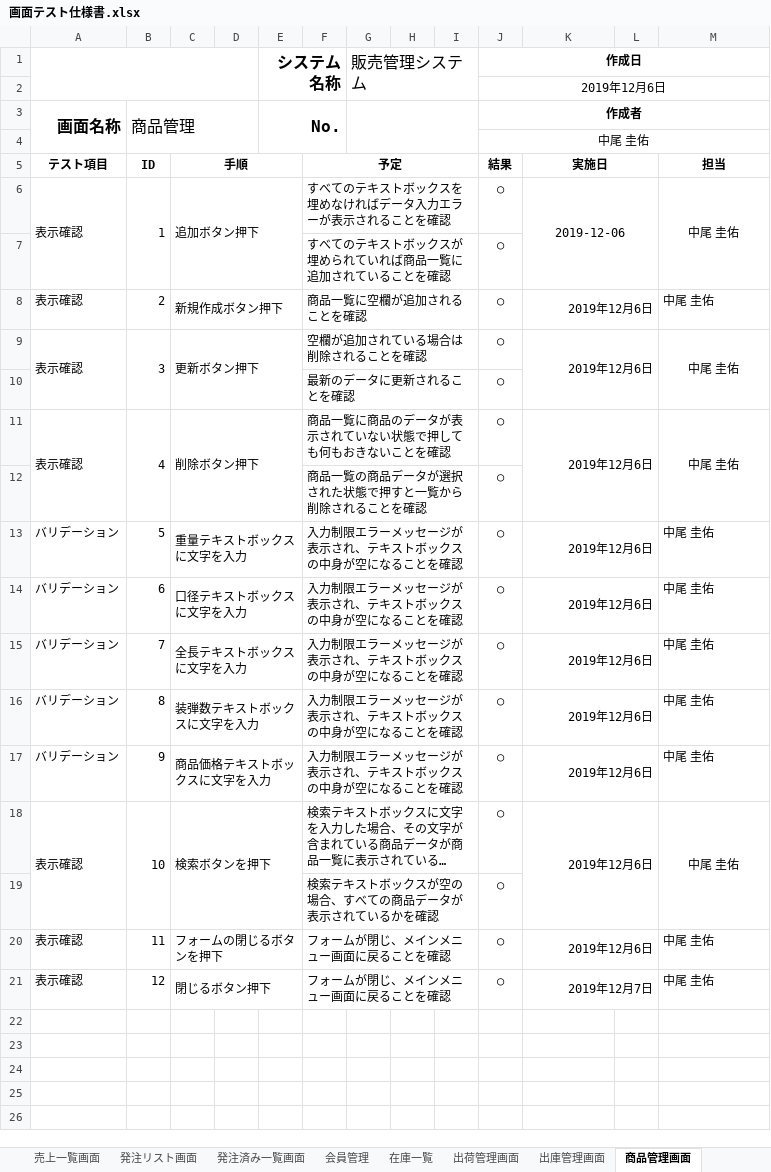
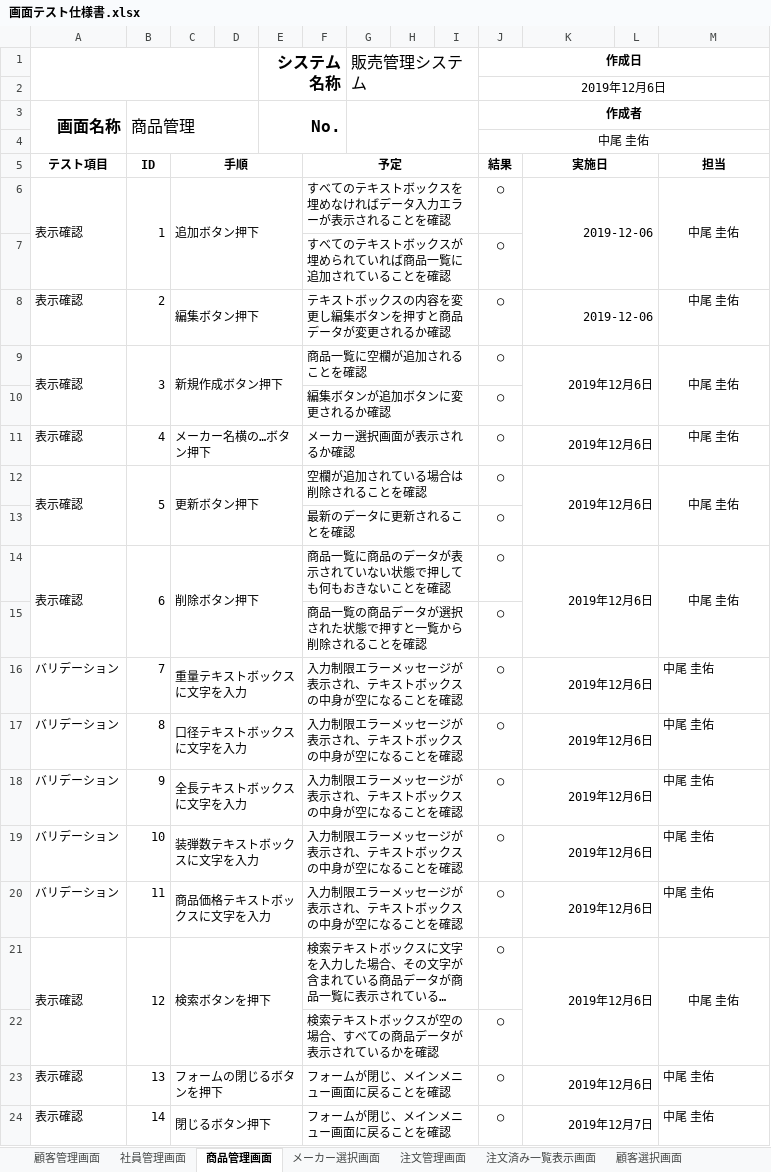
Before and after one commit to Yamanin3/system-devel, an Excel workbook: 提出ドキュメント/画面テスト仕様書.xlsx, sheet 商品管理画面, drawn as a sheet; long unchanged cells end in …; values as stored, in another font and other column widths than the file's, no borders; addresses are those after the commit; the diff names each change by its address in the sheet, - before the commit and + after, or states it on an @@ line.

```diff
--- a/提出ドキュメント/画面テスト仕様書.xlsx (sheet 商品管理画面)
+++ b/提出ドキュメント/画面テスト仕様書.xlsx (sheet 商品管理画面)
-sheet tab: 会員管理
+sheet tab: 社員管理画面
-sheet tab: 出庫管理画面
+sheet tab: メーカー選択画面
+sheet tab: 注文管理画面
+sheet tab: 注文済み一覧表示画面
+sheet tab: 顧客選択画面
-K6 alignment: center
+K6 alignment: right
+row 8: 表示確認 | 2 | 編集ボタン押下 |  |  | テキストボックスの内容を変更し編集ボタンを押すと商品データが変更されるか確認 |  |  |  | ○ | 2019-12-06 |  | 中尾 圭佑
+A9:A10 merged
-B9 (ID): 2
+B9 (ID): 3
+B9:B10 merged
-M9 alignment: left
+M9 alignment: center
+M9:M10 merged
+row 10:  |  |  |  |  | 編集ボタンが追加ボタンに変更されるか確認 |  |  |  | ○
+row 11: 表示確認 | 4 | メーカー名横の…ボタン押下 |  |  | メーカー選択画面が表示されるか確認 |  |  |  | ○ | 2019年12月6日 |  | 中尾 圭佑
-B12 (ID): 3
+B12 (ID): 5
-B14 (ID): 4
+B14 (ID): 6
-B16 (ID): 5
+B16 (ID): 7
-B17 (ID): 6
+B17 (ID): 8
-B18 (ID): 7
+B18 (ID): 9
-B19 (ID): 8
+B19 (ID): 10
-B20 (ID): 9
+B20 (ID): 11
-B21 (ID): 10
+B21 (ID): 12
-B23 (ID): 11
+B23 (ID): 13
-B24 (ID): 12
+B24 (ID): 14
```
Also changed, not shown: sheet 出荷予定一覧画面, sheet 社員管理画面, sheet 入庫管理画面, sheet 顧客管理画面, other sheet tabs.
